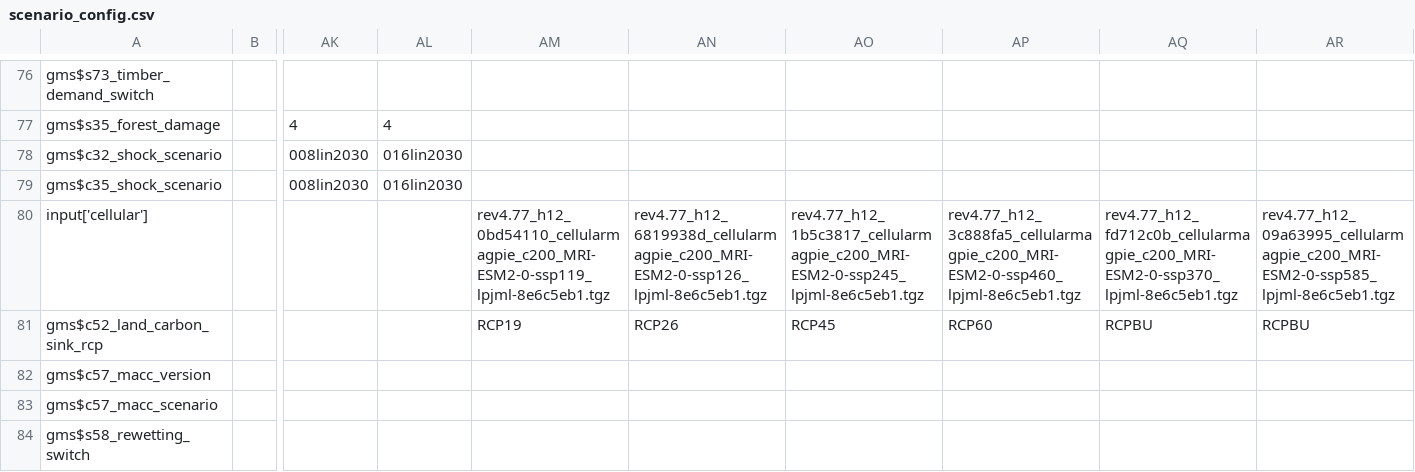
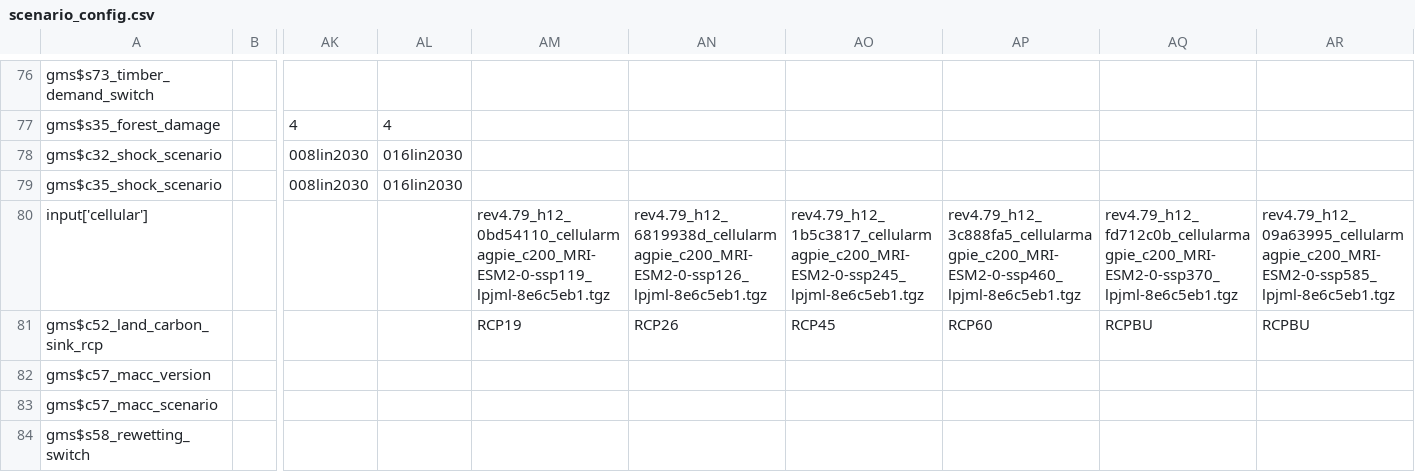
Before and after one commit to magpiemodel/magpie, a CSV file: config/scenario_config.csv, drawn as a sheet; only a part is shown, gaps mark what is left out; the diff names each change by its address in the sheet, - before the commit and + after, or states it on an @@ line.

Commit message:
update scenario config

```diff
--- a/config/scenario_config.csv
+++ b/config/scenario_config.csv
-AM80: rev4.77_h12_0bd54110_cellularmagpie_c200_MRI-ESM2-0-ssp119_lpjml-8e6c5eb1.tgz
+AM80: rev4.79_h12_0bd54110_cellularmagpie_c200_MRI-ESM2-0-ssp119_lpjml-8e6c5eb1.tgz
-AN80: rev4.77_h12_6819938d_cellularmagpie_c200_MRI-ESM2-0-ssp126_lpjml-8e6c5eb1.tgz
+AN80: rev4.79_h12_6819938d_cellularmagpie_c200_MRI-ESM2-0-ssp126_lpjml-8e6c5eb1.tgz
-AO80: rev4.77_h12_1b5c3817_cellularmagpie_c200_MRI-ESM2-0-ssp245_lpjml-8e6c5eb1.tgz
+AO80: rev4.79_h12_1b5c3817_cellularmagpie_c200_MRI-ESM2-0-ssp245_lpjml-8e6c5eb1.tgz
-AP80: rev4.77_h12_3c888fa5_cellularmagpie_c200_MRI-ESM2-0-ssp460_lpjml-8e6c5eb1.tgz
+AP80: rev4.79_h12_3c888fa5_cellularmagpie_c200_MRI-ESM2-0-ssp460_lpjml-8e6c5eb1.tgz
-AQ80: rev4.77_h12_fd712c0b_cellularmagpie_c200_MRI-ESM2-0-ssp370_lpjml-8e6c5eb1.tgz
+AQ80: rev4.79_h12_fd712c0b_cellularmagpie_c200_MRI-ESM2-0-ssp370_lpjml-8e6c5eb1.tgz
-AR80: rev4.77_h12_09a63995_cellularmagpie_c200_MRI-ESM2-0-ssp585_lpjml-8e6c5eb1.tgz
+AR80: rev4.79_h12_09a63995_cellularmagpie_c200_MRI-ESM2-0-ssp585_lpjml-8e6c5eb1.tgz
```
Also changed, not shown: config/scenario_fsec.csv, 3 other files.
